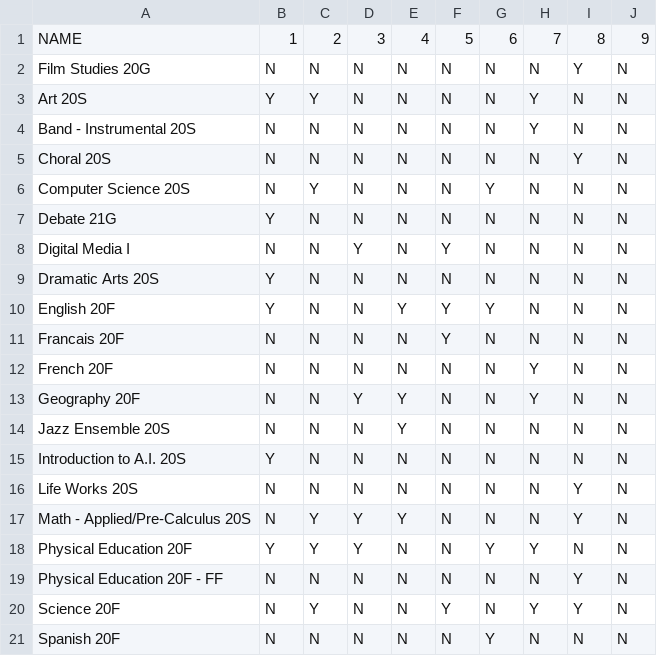
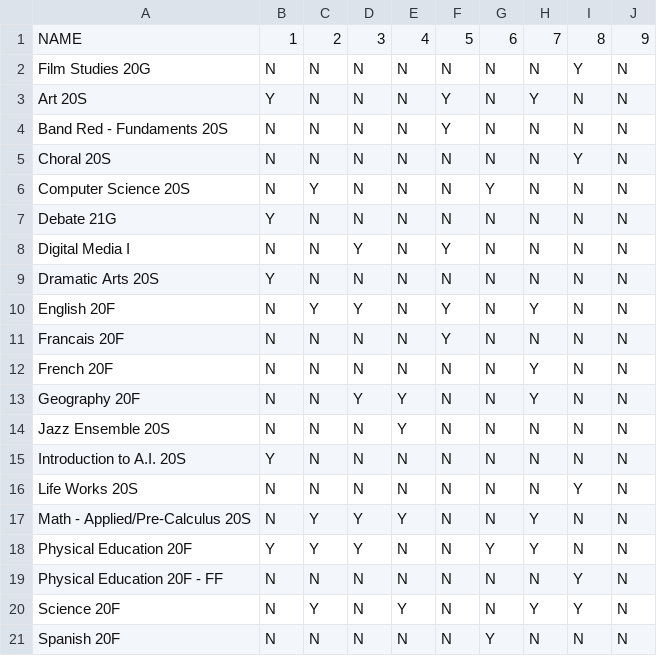
Before and after one commit to UWCollegiate/testing, a CSV file: course/data/2025-2026/grade10.csv, drawn as a sheet.

Commit message:
Adjust grade 10 course slots

```diff
--- a/course/data/2025-2026/grade10.csv
+++ b/course/data/2025-2026/grade10.csv
@@ -2,4 +2,4 @@ NAME,1,2,3,4,5,6,7,8,9
 Film Studies 20G,N,N,N,N,N,N,N,Y,N
-Art 20S,Y,Y,N,N,N,N,Y,N,N
-Band - Instrumental 20S,N,N,N,N,N,N,Y,N,N
+Art 20S,Y,N,N,N,Y,N,Y,N,N
+Band Red - Fundaments 20S,N,N,N,N,Y,N,N,N,N
 Choral 20S,N,N,N,N,N,N,N,Y,N
@@ -9,3 +9,3 @@ Digital Media I,N,N,Y,N,Y,N,N,N,N
 Dramatic Arts 20S,Y,N,N,N,N,N,N,N,N
-English 20F,Y,N,N,Y,Y,Y,N,N,N
+English 20F,N,Y,Y,N,Y,N,Y,N,N
 Francais 20F,N,N,N,N,Y,N,N,N,N
@@ -16,6 +16,6 @@ Introduction to A.I. 20S,Y,N,N,N,N,N,N,N,N
 Life Works 20S,N,N,N,N,N,N,N,Y,N
-Math - Applied/Pre-Calculus 20S,N,Y,Y,Y,N,N,N,Y,N
+Math - Applied/Pre-Calculus 20S,N,Y,Y,Y,N,N,Y,N,N
 Physical Education 20F,Y,Y,Y,N,N,Y,Y,N,N
 Physical Education 20F - FF,N,N,N,N,N,N,N,Y,N
-Science 20F,N,Y,N,N,Y,N,Y,Y,N
+Science 20F,N,Y,N,Y,N,N,Y,Y,N
 Spanish 20F,N,N,N,N,N,Y,N,N,N
```
